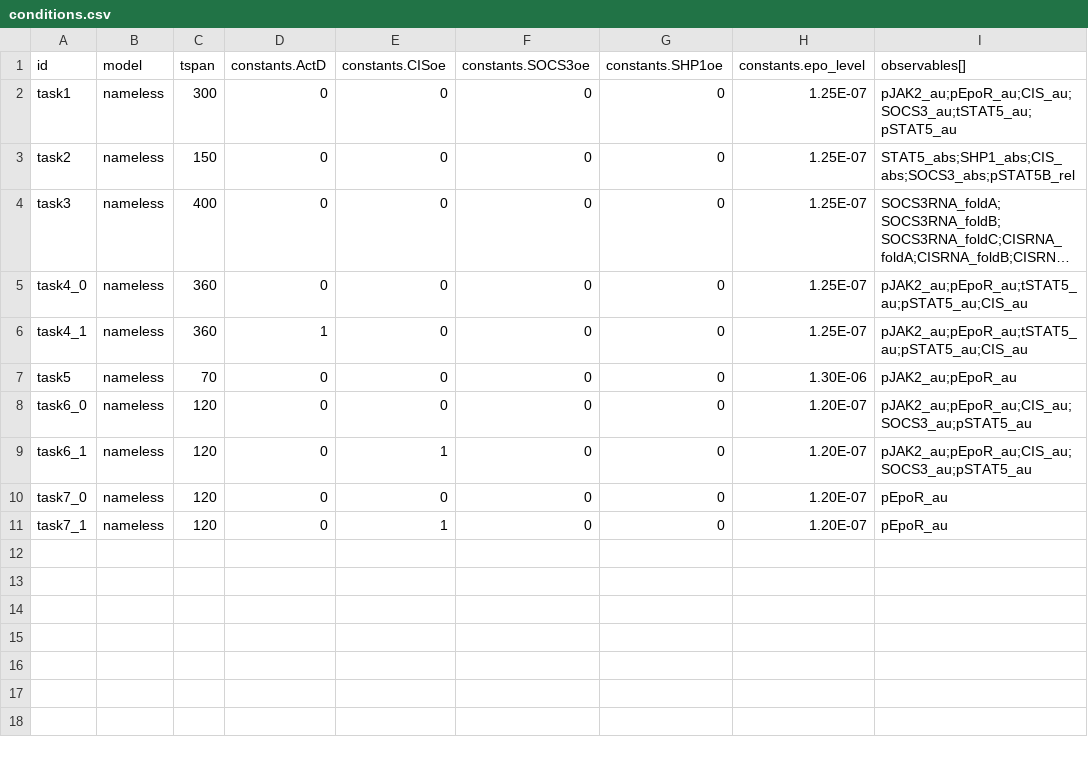
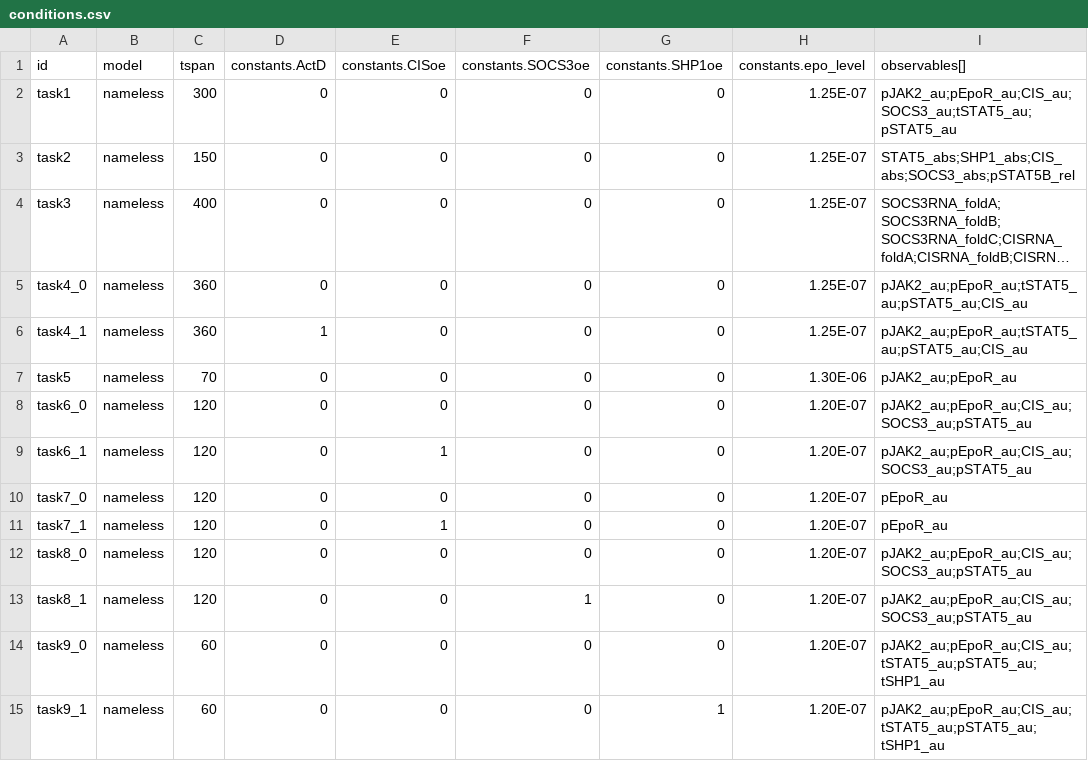
Before and after one commit to hetalang/qsp-benchmark, a CSV file: jak2stat5/Data/conditions.csv, drawn as a sheet; long unchanged cells end in ….

```diff
--- a/jak2stat5/Data/conditions.csv
+++ b/jak2stat5/Data/conditions.csv
@@ -11 +11,5 @@ task7_0,nameless,120,0,0,0,0,1.20E-07,pEpoR_au
 task7_1,nameless,120,0,1,0,0,1.20E-07,pEpoR_au
+task8_0,nameless,120,0,0,0,0,1.20E-07,pJAK2_au;pEpoR_au;CIS_au;SOCS3_au;pSTAT5_au
+task8_1,nameless,120,0,0,1,0,1.20E-07,pJAK2_au;pEpoR_au;CIS_au;SOCS3_au;pSTAT5_au
+task9_0,nameless,60,0,0,0,0,1.20E-07,pJAK2_au;pEpoR_au;CIS_au;tSTAT5_au;pSTAT5_au;tSHP1_au
+task9_1,nameless,60,0,0,0,1,1.20E-07,pJAK2_au;pEpoR_au;CIS_au;tSTAT5_au;pSTAT5_au;tSHP1_au
```
Also changed, not shown: 6 other files.
